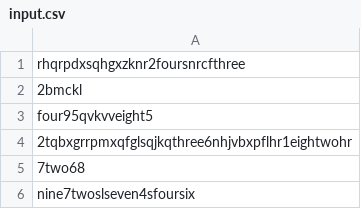
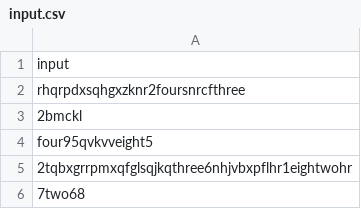
Before and after one commit to xavierparaujo/advent_of_code, a CSV file: 2023/Day1/input.csv, drawn as a sheet; only a part is shown; the shorter side is filled out with more unchanged rows.

```diff
--- a/2023/Day1/input.csv
+++ b/2023/Day1/input.csv
@@ -1 +1,2 @@
+input
 rhqrpdxsqhgxzknr2foursnrcfthree
```
Also changed, not shown: 1 other file.
